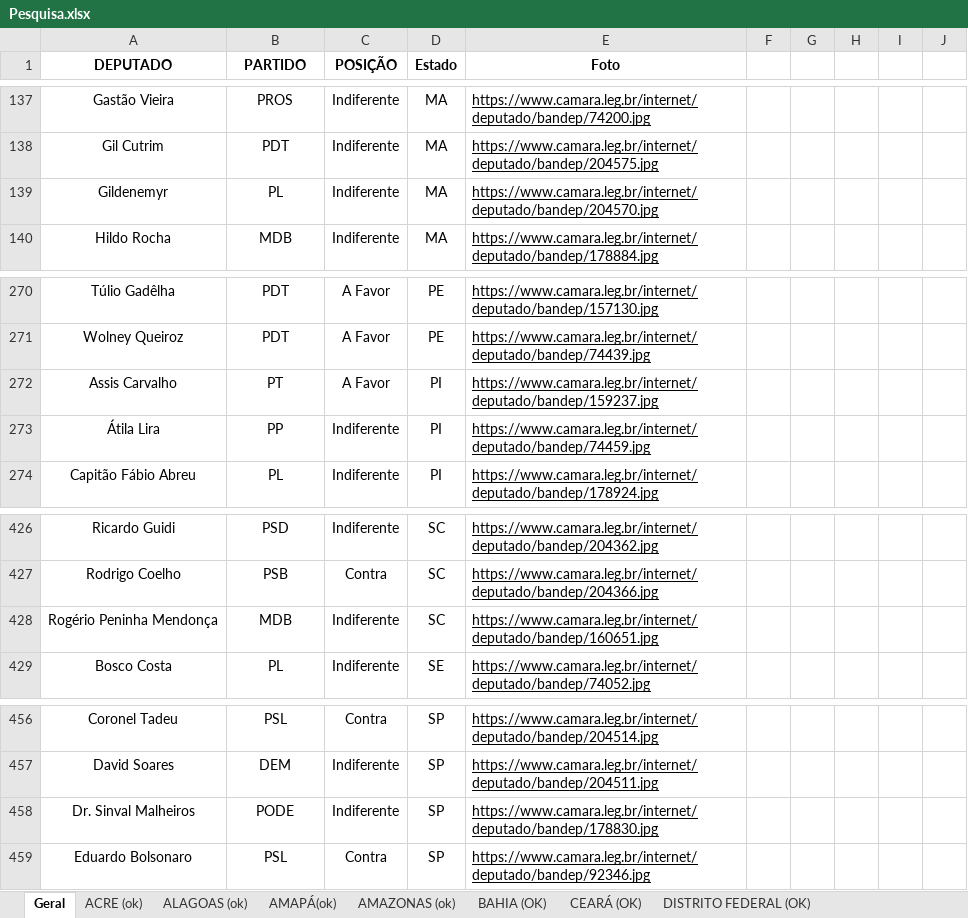
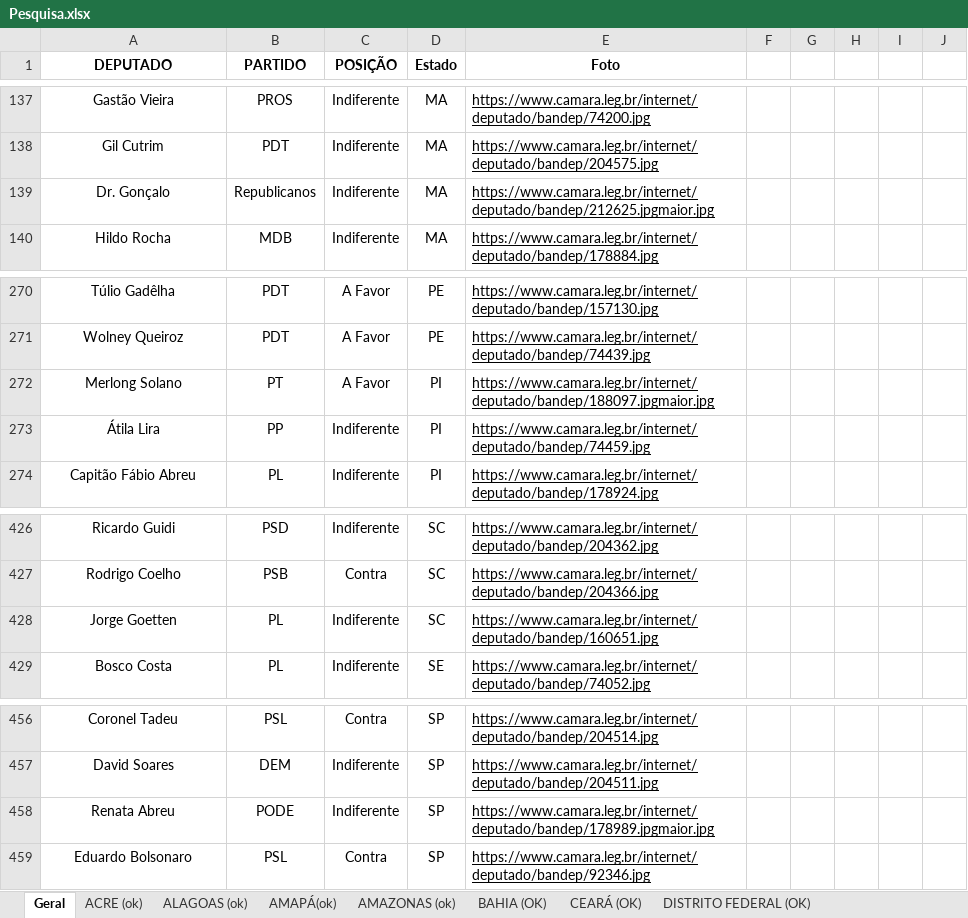
Before and after one commit to movimentonossobrasil/painel-do-impeachment, an Excel workbook: data/Pesquisa.xlsx, sheet Geral, drawn as a sheet; only a part is shown, gaps mark what is left out; values as stored, in another font and other column widths than the file's, no borders; charts and pictures not drawn; the diff covers the shown part only; the diff names each change by its address in the sheet, - before the commit and + after, or states it on an @@ line.

```diff
--- a/data/Pesquisa.xlsx (sheet Geral)
+++ b/data/Pesquisa.xlsx (sheet Geral)
-A139 (DEPUTADO): Gildenemyr
+A139 (DEPUTADO): Dr. Gonçalo
-B139 (PARTIDO): PL
+B139 (PARTIDO): Republicanos
-E139 (Foto): https://www.camara.leg.br/internet/deputado/bandep/204570.jpg
+E139 (Foto): https://www.camara.leg.br/internet/deputado/bandep/212625.jpgmaior.jpg
-A272 (DEPUTADO): Assis Carvalho
+A272 (DEPUTADO): Merlong Solano
-E272 (Foto): https://www.camara.leg.br/internet/deputado/bandep/159237.jpg
+E272 (Foto): https://www.camara.leg.br/internet/deputado/bandep/188097.jpgmaior.jpg
-A428 (DEPUTADO): Rogério Peninha Mendonça
+A428 (DEPUTADO): Jorge Goetten
-B428 (PARTIDO): MDB
+B428 (PARTIDO): PL
-A458 (DEPUTADO): Dr. Sinval Malheiros
+A458 (DEPUTADO): Renata Abreu
-E458 (Foto): https://www.camara.leg.br/internet/deputado/bandep/178830.jpg
+E458 (Foto): https://www.camara.leg.br/internet/deputado/bandep/178989.jpgmaior.jpg
```
Also changed, not shown: 2 added rows, 2 removed rows and 10 edited cells elsewhere in this sheet.
